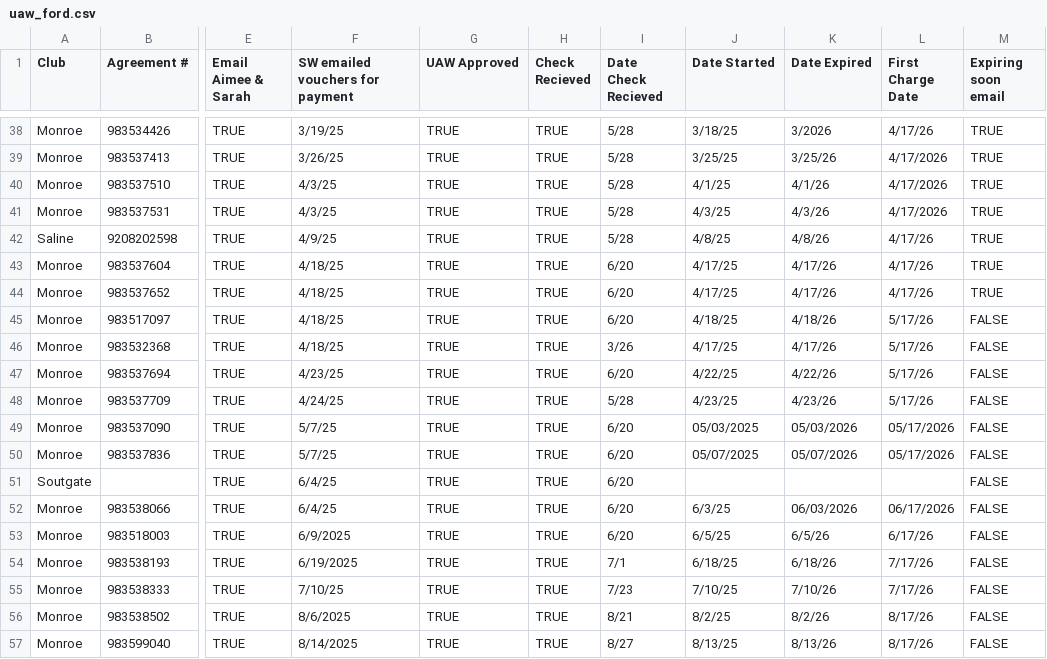
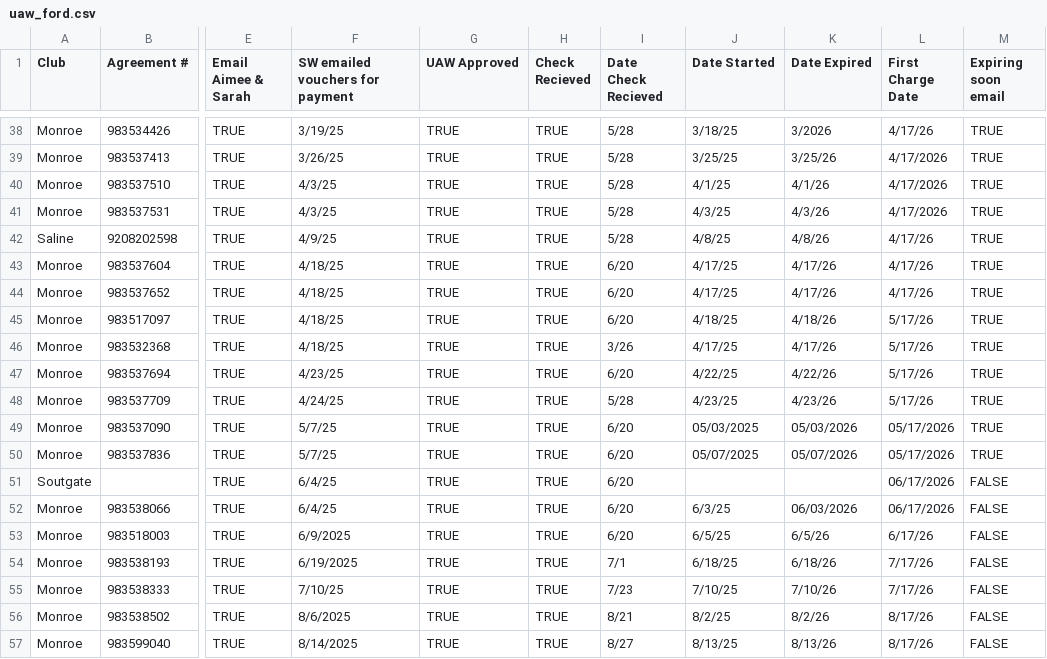
Before and after one commit to ezcpu/HW-Dashboard, a CSV file: data/uaw_ford.csv, drawn as a sheet; only a part is shown, gaps mark what is left out; the diff names each change by its address in the sheet, - before the commit and + after, or states it on an @@ line.

```diff
--- a/data/uaw_ford.csv
+++ b/data/uaw_ford.csv
-M45:M50 (Expiring soon email): FALSE
+M45:M50 (Expiring soon email): TRUE
-L51 (First Charge Date): (empty)
+L51 (First Charge Date): 06/17/2026
```
